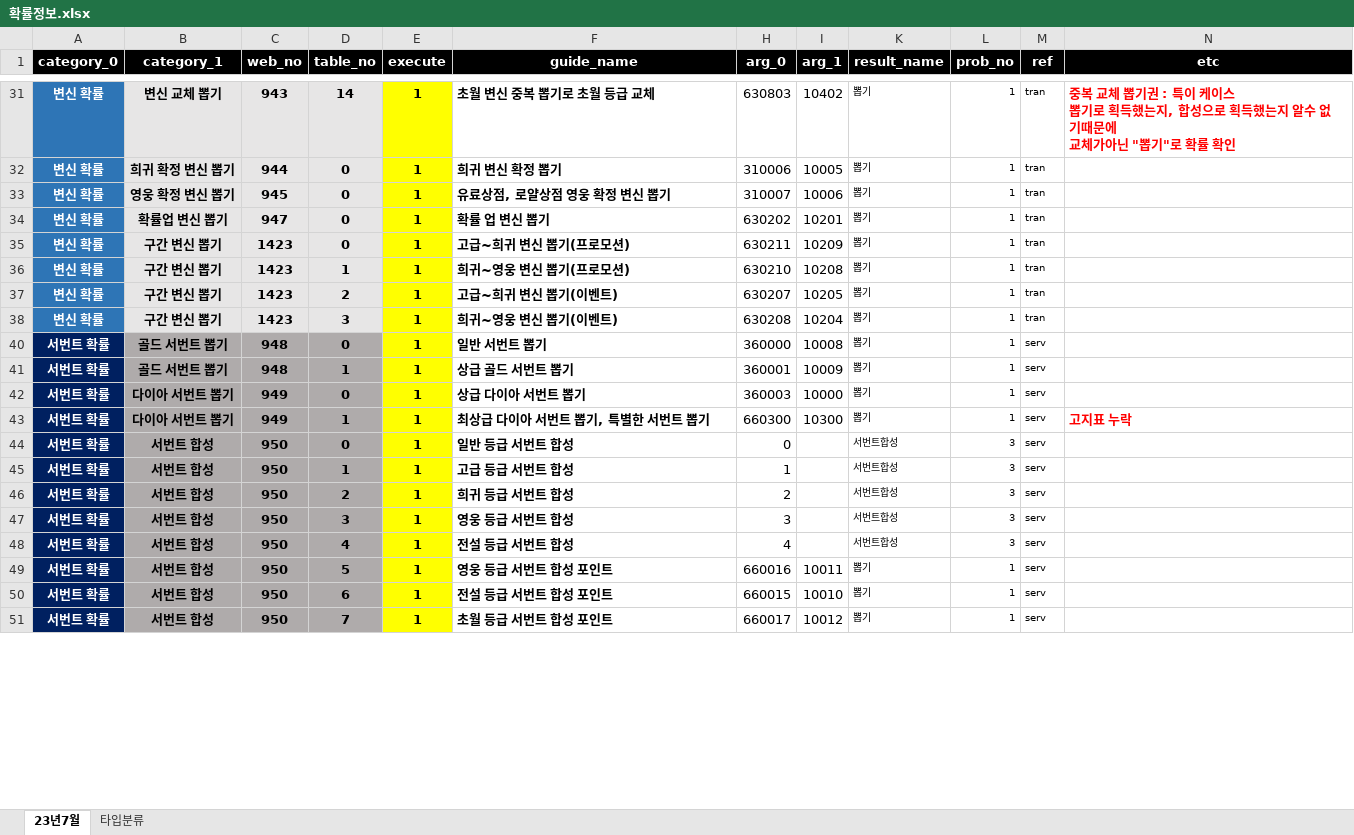
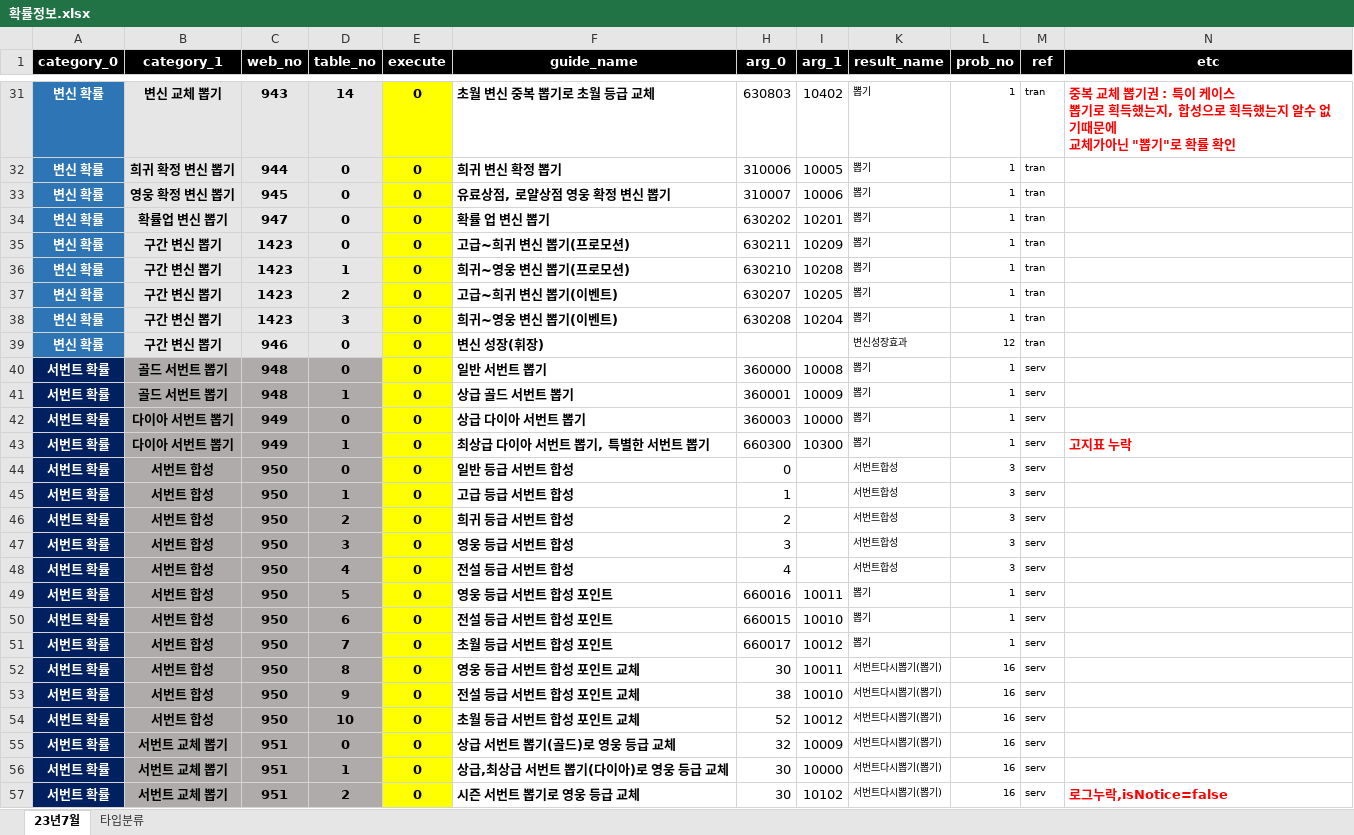
Before and after one commit to SungMinseok/r2mProbLog, an Excel workbook: 확률정보.xlsx, sheet 23년7월, drawn as a sheet; only a part is shown, gaps mark what is left out; values as stored, in another font and other column widths than the file's, no borders; conditional formats not drawn; the diff covers the shown part only; the diff names each change by its address in the sheet, - before the commit and + after, or states it on an @@ line.

```diff
--- a/확률정보.xlsx (sheet 23년7월)
+++ b/확률정보.xlsx (sheet 23년7월)
-E31:E38 (execute): 1
+E31:E38 (execute): 0
@@ row 39 unhidden: 변신 확률 | 구간 변신 뽑기 | 946 | 0 | 0 | 변신 성장(휘장) |  |  | 변신성장효과 | 12 | tran @@
-E40:E51 (execute): 1
+E40:E51 (execute): 0
@@ row 52 unhidden: 서번트 확률 | 서번트 합성 | 950 | 8 | 0 | 영웅 등급 서번트 합성 포인트 교체 | 30 | 10011 | 서번트다시뽑기(뽑기) | 16 | serv @@
@@ row 53 unhidden: 서번트 확률 | 서번트 합성 | 950 | 9 | 0 | 전설 등급 서번트 합성 포인트 교체 | 38 | 10010 | 서번트다시뽑기(뽑기) | 16 | serv @@
@@ row 54 unhidden: 서번트 확률 | 서번트 합성 | 950 | 10 | 0 | 초월 등급 서번트 합성 포인트 교체 | 52 | 10012 | 서번트다시뽑기(뽑기) | 16 | serv @@
@@ row 55 unhidden: 서번트 확률 | 서번트 교체 뽑기 | 951 | 0 | 0 | 상급 서번트 뽑기(골드)로 영웅 등급 교체 | 32 | 10009 | 서번트다시뽑기(뽑기) | 16 | serv @@
@@ row 56 unhidden: 서번트 확률 | 서번트 교체 뽑기 | 951 | 1 | 0 | 상급,최상급 서번트 뽑기(다이아)로 영웅 등급 교체 | 30 | 10000 | 서번트다시뽑기(뽑기) | 16 | serv @@
@@ row 57 unhidden: 서번트 확률 | 서번트 교체 뽑기 | 951 | 2 | 0 | 시즌 서번트 뽑기로 영웅 등급 교체 | 30 | 10102 | 서번트다시뽑기(뽑기) | 16 | serv | 로그누락,isNotice=false @@
```
Also changed, not shown: 61 hidden or unhidden rows and 21 edited cells elsewhere in this sheet, 1 other file.
